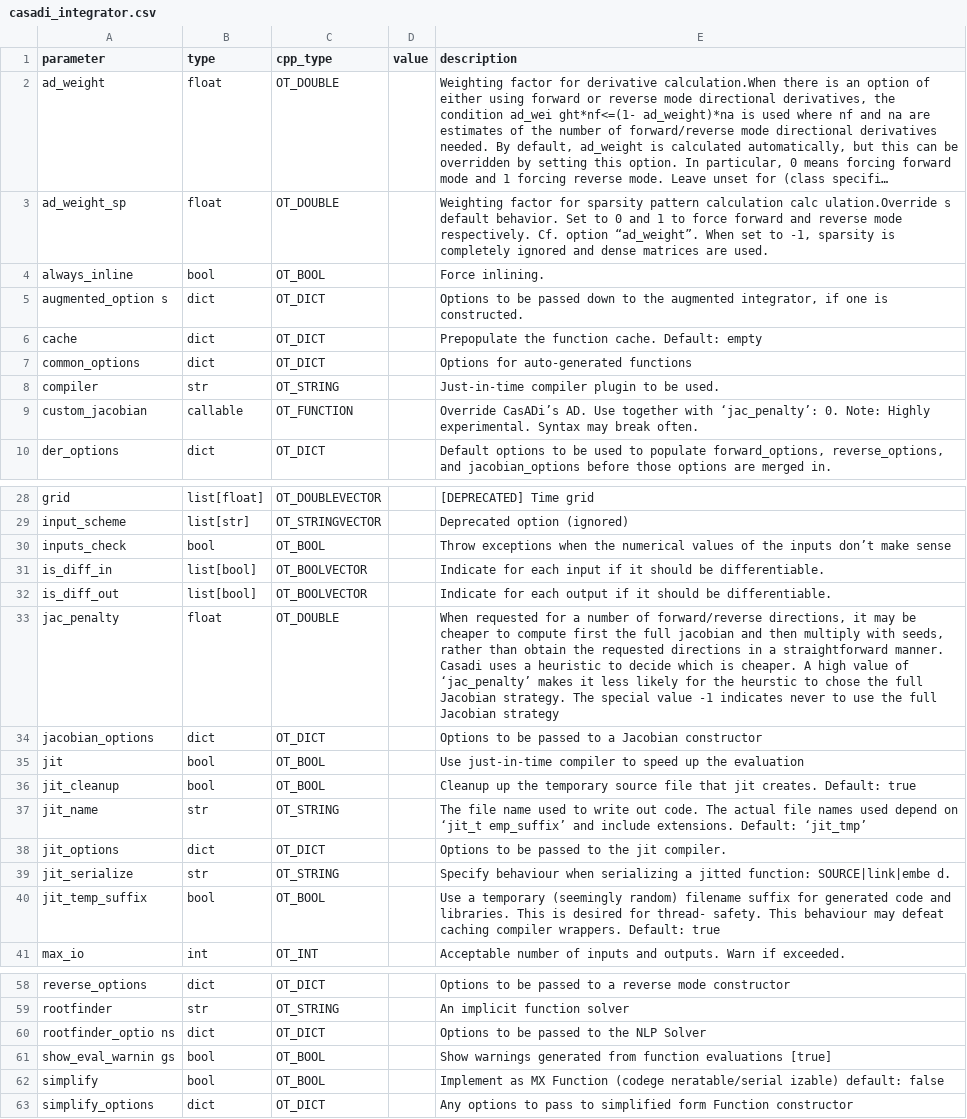
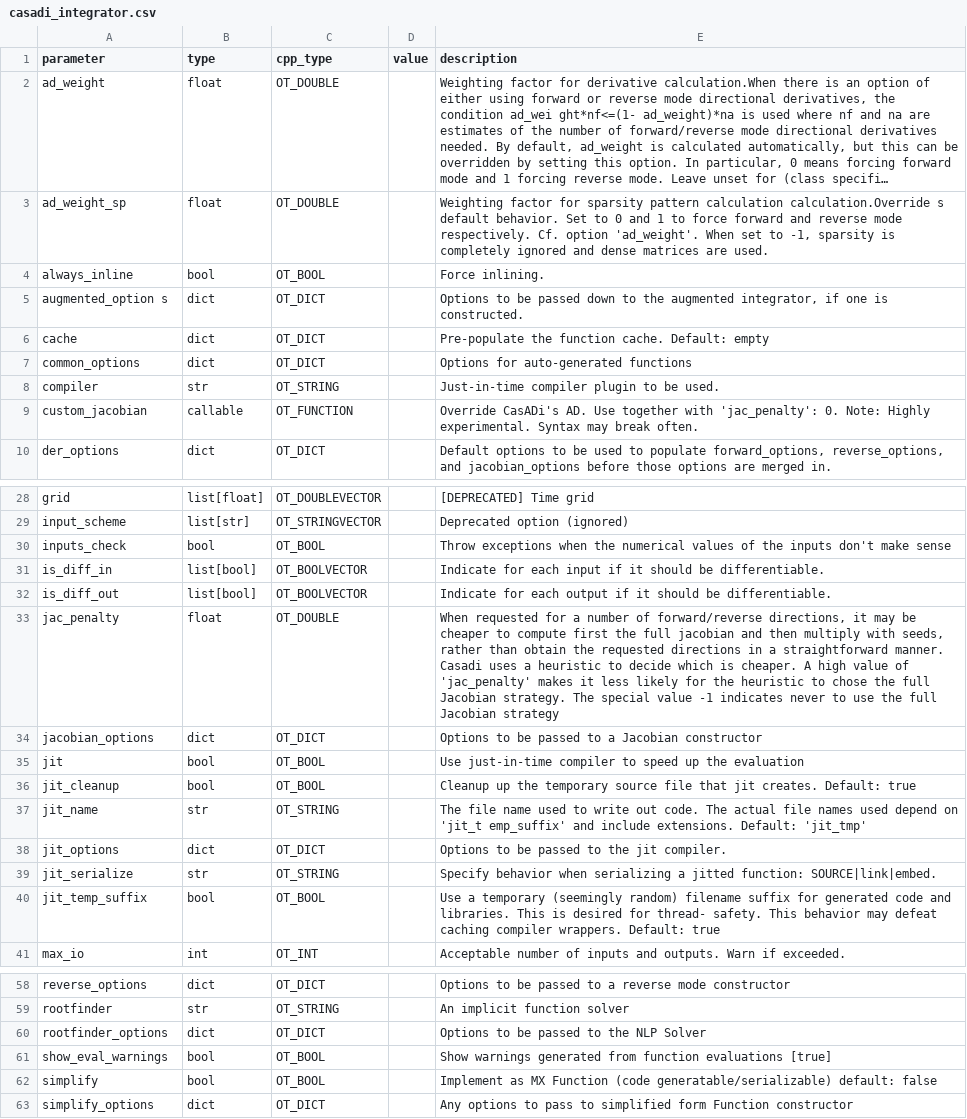
Before and after one commit to ductrivo/nextpredco, a CSV file: src/nextpredco/core/settings/options/casadi_integrator.csv, drawn as a sheet; only a part is shown, gaps mark what is left out; long unchanged cells end in …; the diff covers the shown part only; the diff names each change by its address in the sheet, - before the commit and + after, or states it on an @@ line.

```diff
--- a/src/nextpredco/core/settings/options/casadi_integrator.csv
+++ b/src/nextpredco/core/settings/options/casadi_integrator.csv
-E3 (description): …pattern calculation calc ulation.Override s default behavior. Set to 0 and 1 to force forward and reverse mode respectively. Cf. option “ad_weight”. When set…
+E3 (description): …pattern calculation calculation.Override s default behavior. Set to 0 and 1 to force forward and reverse mode respectively. Cf. option 'ad_weight'. When set…
-E6 (description): Prepopulate the function…
+E6 (description): Pre-populate the function…
-E9 (description): Override CasADi’s AD. Use together with ‘jac_penalty’: 0. Note:…
+E9 (description): Override CasADi's AD. Use together with 'jac_penalty': 0. Note:…
-E30 (description): …the inputs don’t make sense
+E30 (description): …the inputs don't make sense
-E33 (description): …value of ‘jac_penalty’ makes it less likely for the heurstic to chose…
+E33 (description): …value of 'jac_penalty' makes it less likely for the heuristic to chose…
-E37 (description): …depend on ‘jit_t emp_suffix’ and include extensions. Default: ‘jit_tmp’
+E37 (description): …depend on 'jit_t emp_suffix' and include extensions. Default: 'jit_tmp'
-E39 (description): Specify behaviour when serializing a jitted function: SOURCE|link|embe d.
+E39 (description): Specify behavior when serializing a jitted function: SOURCE|link|embed.
-E40 (description): …safety. This behaviour may defeat…
+E40 (description): …safety. This behavior may defeat…
-A60 (parameter): rootfinder_optio ns
+A60 (parameter): rootfinder_options
-A61 (parameter): show_eval_warnin gs
+A61 (parameter): show_eval_warnings
-E62 (description): …MX Function (codege neratable/serial izable) default: false
+E62 (description): …MX Function (code generatable/serializable) default: false
```
Also changed, not shown: 3 edited cells elsewhere in this file, src/nextpredco/core/settings/options/casadi_nlp.csv, src/nextpredco/core/settings/options/casadi_root_finding.csv, 2 other files.
